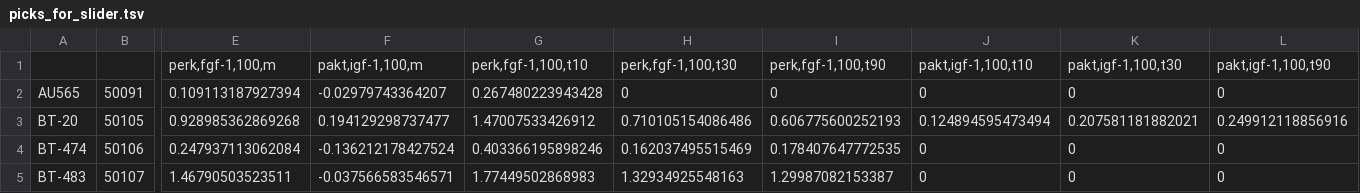
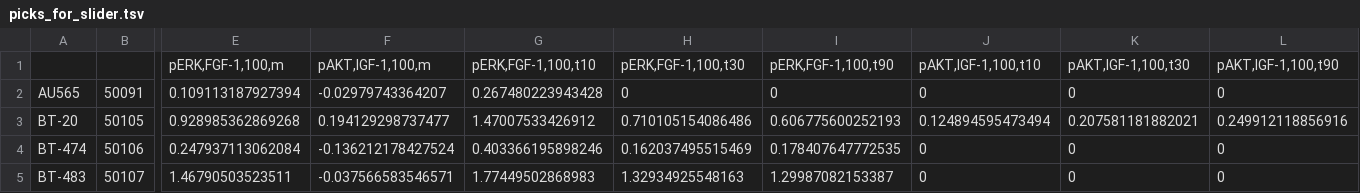
Before and after one commit to hmslincs/hmslincs, a TSV file: data/scatterplots/picks_for_slider.tsv, drawn as a sheet; only a part is shown, gaps mark what is left out; removed rows and columns are numbered as before the commit, all else as after; rows hold the shown columns only; the diff names each change by its address in the sheet, - before the commit and + after, or states it on an @@ line.

```diff
--- a/data/scatterplots/picks_for_slider.tsv
+++ b/data/scatterplots/picks_for_slider.tsv
-row 1:  |  | perk,fgf-1,100,m | pakt,igf-1,100,m | perk,fgf-1,100,t10 | perk,fgf-1,100,t30 | perk,fgf-1,100,t90 | pakt,igf-1,100,t10 | pakt,igf-1,100,t30 | pakt,igf-1,100,t90
+row 1:  |  | pERK,FGF-1,100,m | pAKT,IGF-1,100,m | pERK,FGF-1,100,t10 | pERK,FGF-1,100,t30 | pERK,FGF-1,100,t90 | pAKT,IGF-1,100,t10 | pAKT,IGF-1,100,t30 | pAKT,IGF-1,100,t90
```
Also changed, not shown: data/scatterplots/picks_for_basal.tsv, data/scatterplots/picks_for_basal_w_color.tsv, 4 other files.
